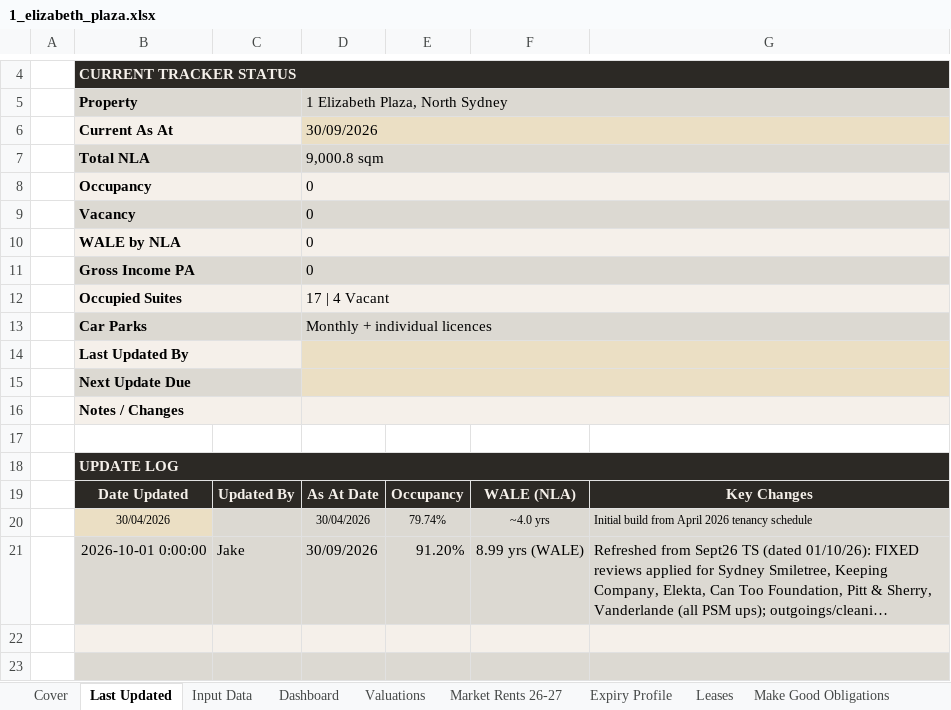
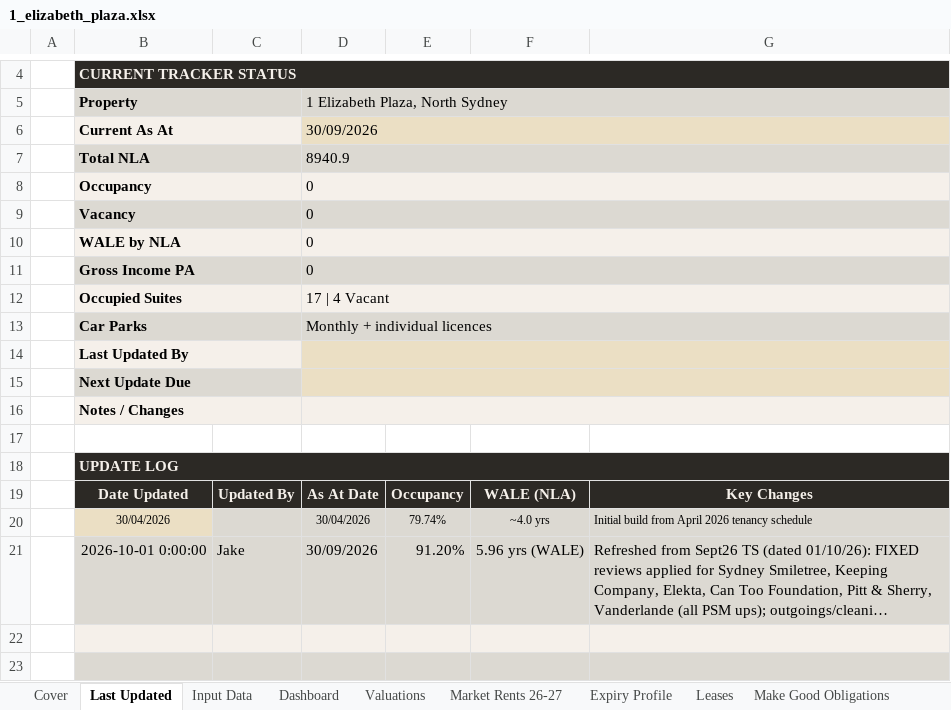
Before and after one commit to JakeG-Dakota/portfolio-dashboard-v2, an Excel workbook: public/data/1_elizabeth_plaza.xlsx, sheet Last Updated, drawn as a sheet; only a part is shown, gaps mark what is left out; long unchanged cells end in …; values as stored, in another font and other column widths than the file's, no borders; the diff names each change by its address in the sheet, - before the commit and + after, or states it on an @@ line.

Commit message:
Update 1_elizabeth_plaza.xlsx

```diff
--- a/public/data/1_elizabeth_plaza.xlsx (sheet Last Updated)
+++ b/public/data/1_elizabeth_plaza.xlsx (sheet Last Updated)
-D7 (1 Elizabeth Plaza, North Sydney): 9,000.8 sqm
+D7 (1 Elizabeth Plaza, North Sydney): 8940.9
-F21: 8.99 yrs (WALE)
+F21: 5.96 yrs (WALE)
```
Also changed, not shown: sheet Input Data, sheet Leases, sheet Expiry Profile, sheet Dashboard, sheet Stack Plan, sheet Make Good Obligations, 1 more sheet.
